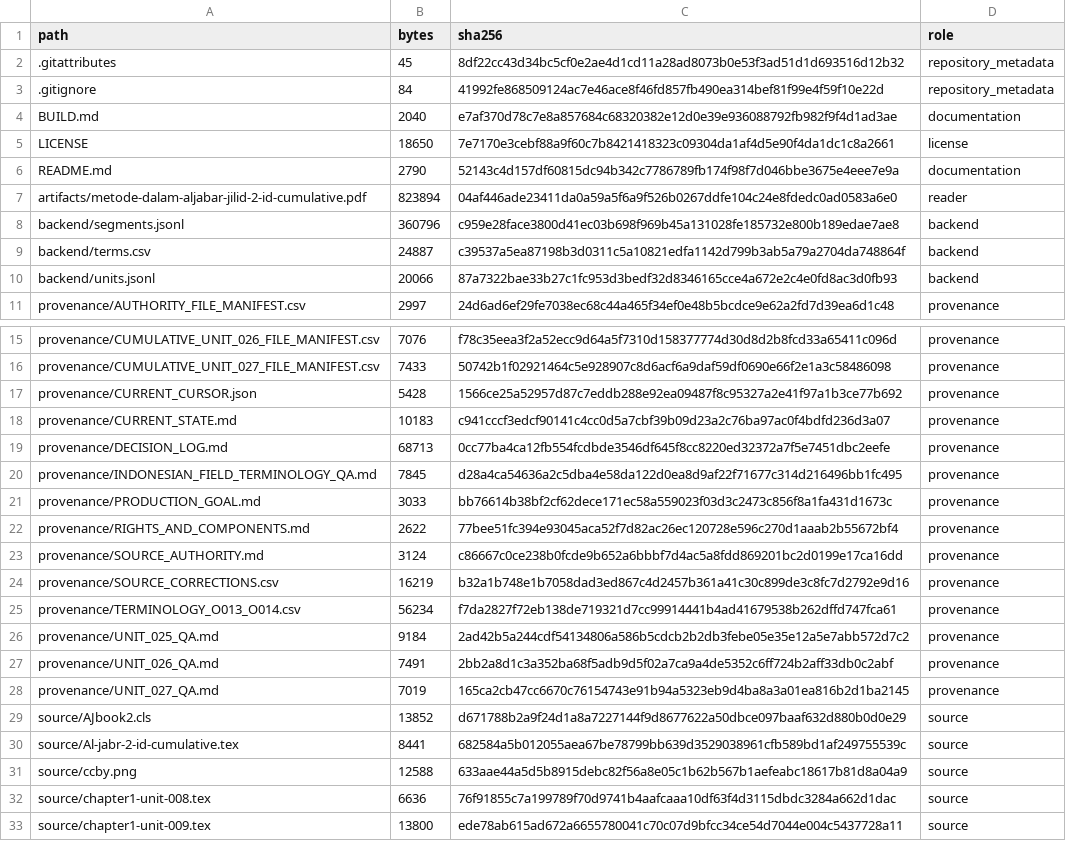
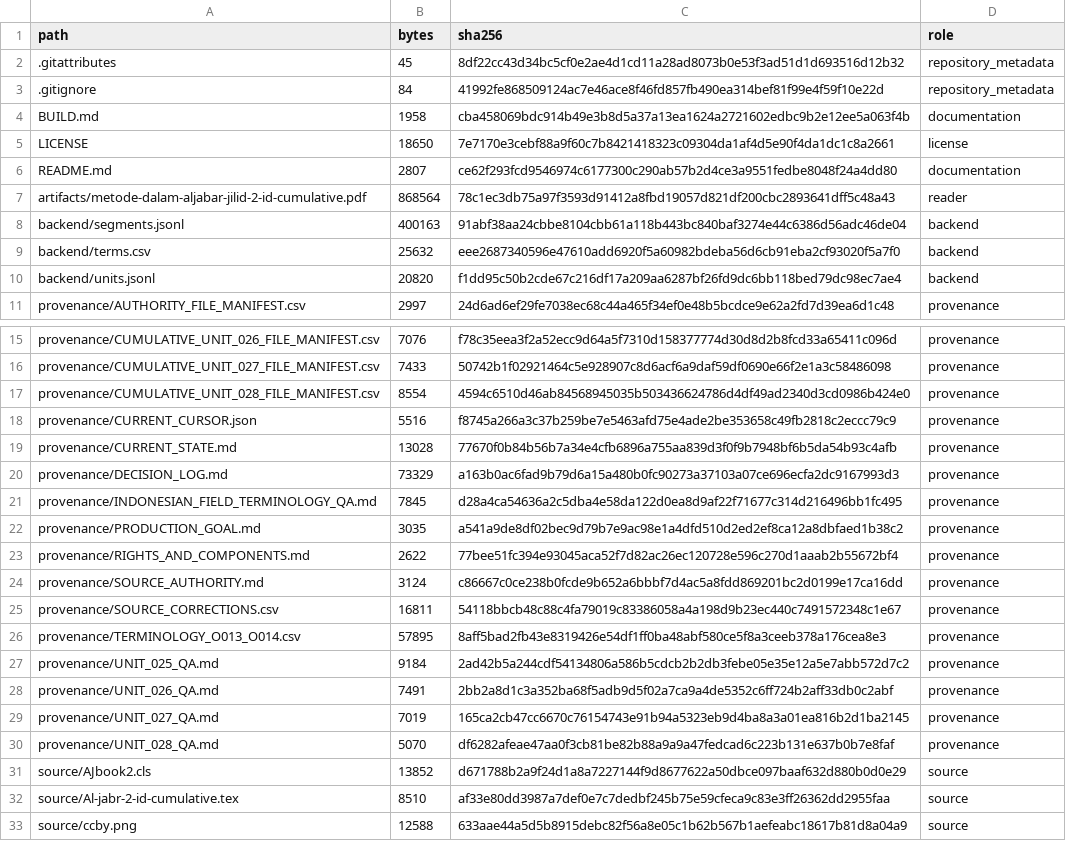
Before and after one commit to KokunoYumeto/metode-aljabar-jilid-2-id, a CSV file: MANIFEST.csv, drawn as a sheet; only a part is shown, gaps mark what is left out; the shorter side is filled out with more unchanged rows; the diff covers the shown part only.

```diff
--- a/MANIFEST.csv
+++ b/MANIFEST.csv
@@ -3,9 +3,9 @@ path,bytes,sha256,role
 ".gitignore",84,41992fe868509124ac7e46ace8f46fd857fb490ea314bef81f99e4f59f10e22d,repository_metadata
-"BUILD.md",2040,e7af370d78c7e8a857684c68320382e12d0e39e936088792fb982f9f4d1ad3ae,documentation
+"BUILD.md",1958,cba458069bdc914b49e3b8d5a37a13ea1624a2721602edbc9b2e12ee5a063f4b,documentation
 "LICENSE",18650,7e7170e3cebf88a9f60c7b8421418323c09304da1af4d5e90f4da1dc1c8a2661,license
-"README.md",2790,52143c4d157df60815dc94b342c7786789fb174f98f7d046bbe3675e4eee7e9a,documentation
-"artifacts/metode-dalam-aljabar-jilid-2-id-cumulative.pdf",823894,04af446ade23411da0a59a5f6a9f526b0267ddfe104c24e8fdedc0ad0583a6e0,reader
-"backend/segments.jsonl",360796,c959e28face3800d41ec03b698f969b45a131028fe185732e800b189edae7ae8,backend
-"backend/terms.csv",24887,c39537a5ea87198b3d0311c5a10821edfa1142d799b3ab5a79a2704da748864f,backend
-"backend/units.jsonl",20066,87a7322bae33b27c1fc953d3bedf32d8346165cce4a672e2c4e0fd8ac3d0fb93,backend
+"README.md",2807,ce62f293fcd9546974c6177300c290ab57b2d4ce3a9551fedbe8048f24a4dd80,documentation
+"artifacts/metode-dalam-aljabar-jilid-2-id-cumulative.pdf",868564,78c1ec3db75a97f3593d91412a8fbd19057d821df200cbc2893641dff5c48a43,reader
+"backend/segments.jsonl",400163,91abf38aa24cbbe8104cbb61a118b443bc840baf3274e44c6386d56adc46de04,backend
+"backend/terms.csv",25632,eee2687340596e47610add6920f5a60982bdeba56d6cb91eba2cf93020f5a7f0,backend
+"backend/units.jsonl",20820,f1dd95c50b2cde67c216df17a209aa6287bf26fd9dc6bb118bed79dc98ec7ae4,backend
 "provenance/AUTHORITY_FILE_MANIFEST.csv",2997,24d6ad6ef29fe7038ec68c44a465f34ef0e48b5bcdce9e62a2fd7d39ea6d1c48,provenance
@@ -16,11 +16,12 @@ path,bytes,sha256,role
 "provenance/CUMULATIVE_UNIT_027_FILE_MANIFEST.csv",7433,50742b1f02921464c5e928907c8d6acf6a9daf59df0690e66f2e1a3c58486098,provenance
-"provenance/CURRENT_CURSOR.json",5428,1566ce25a52957d87c7eddb288e92ea09487f8c95327a2e41f97a1b3ce77b692,provenance
-"provenance/CURRENT_STATE.md",10183,c941cccf3edcf90141c4cc0d5a7cbf39b09d23a2c76ba97ac0f4bdfd236d3a07,provenance
-"provenance/DECISION_LOG.md",68713,0cc77ba4ca12fb554fcdbde3546df645f8cc8220ed32372a7f5e7451dbc2eefe,provenance
+"provenance/CUMULATIVE_UNIT_028_FILE_MANIFEST.csv",8554,4594c6510d46ab84568945035b503436624786d4df49ad2340d3cd0986b424e0,provenance
+"provenance/CURRENT_CURSOR.json",5516,f8745a266a3c37b259be7e5463afd75e4ade2be353658c49fb2818c2eccc79c9,provenance
+"provenance/CURRENT_STATE.md",13028,77670f0b84b56b7a34e4cfb6896a755aa839d3f0f9b7948bf6b5da54b93c4afb,provenance
+"provenance/DECISION_LOG.md",73329,a163b0ac6fad9b79d6a15a480b0fc90273a37103a07ce696ecfa2dc9167993d3,provenance
 "provenance/INDONESIAN_FIELD_TERMINOLOGY_QA.md",7845,d28a4ca54636a2c5dba4e58da122d0ea8d9af22f71677c314d216496bb1fc495,provenance
-"provenance/PRODUCTION_GOAL.md",3033,bb76614b38bf2cf62dece171ec58a559023f03d3c2473c856f8a1fa431d1673c,provenance
+"provenance/PRODUCTION_GOAL.md",3035,a541a9de8df02bec9d79b7e9ac98e1a4dfd510d2ed2ef8ca12a8dbfaed1b38c2,provenance
 "provenance/RIGHTS_AND_COMPONENTS.md",2622,77bee51fc394e93045aca52f7d82ac26ec120728e596c270d1aaab2b55672bf4,provenance
 "provenance/SOURCE_AUTHORITY.md",3124,c86667c0ce238b0fcde9b652a6bbbf7d4ac5a8fdd869201bc2d0199e17ca16dd,provenance
-"provenance/SOURCE_CORRECTIONS.csv",16219,b32a1b748e1b7058dad3ed867c4d2457b361a41c30c899de3c8fc7d2792e9d16,provenance
-"provenance/TERMINOLOGY_O013_O014.csv",56234,f7da2827f72eb138de719321d7cc99914441b4ad41679538b262dffd747fca61,provenance
+"provenance/SOURCE_CORRECTIONS.csv",16811,54118bbcb48c88c4fa79019c83386058a4a198d9b23ec440c7491572348c1e67,provenance
+"provenance/TERMINOLOGY_O013_O014.csv",57895,8aff5bad2fb43e8319426e54df1ff0ba48abf580ce5f8a3ceeb378a176cea8e3,provenance
 "provenance/UNIT_025_QA.md",9184,2ad42b5a244cdf54134806a586b5cdcb2b2db3febe05e35e12a5e7abb572d7c2,provenance
@@ -28,4 +29,5 @@ path,bytes,sha256,role
 "provenance/UNIT_027_QA.md",7019,165ca2cb47cc6670c76154743e91b94a5323eb9d4ba8a3a01ea816b2d1ba2145,provenance
+"provenance/UNIT_028_QA.md",5070,df6282afeae47aa0f3cb81be82b88a9a9a47fedcad6c223b131e637b0b7e8faf,provenance
 "source/AJbook2.cls",13852,d671788b2a9f24d1a8a7227144f9d8677622a50dbce097baaf632d880b0d0e29,source
-"source/Al-jabr-2-id-cumulative.tex",8441,682584a5b012055aea67be78799bb639d3529038961cfb589bd1af249755539c,source
+"source/Al-jabr-2-id-cumulative.tex",8510,af33e80dd3987a7def0e7c7dedbf245b75e59cfeca9c83e3ff26362dd2955faa,source
 "source/ccby.png",12588,633aae44a5d5b8915debc82f56a8e05c1b62b567b1aefeabc18617b81d8a04a9,source
```
Also changed, not shown: 1 added row elsewhere in this file, backend/terms.csv, provenance/SOURCE_CORRECTIONS.csv, 15 other files.
